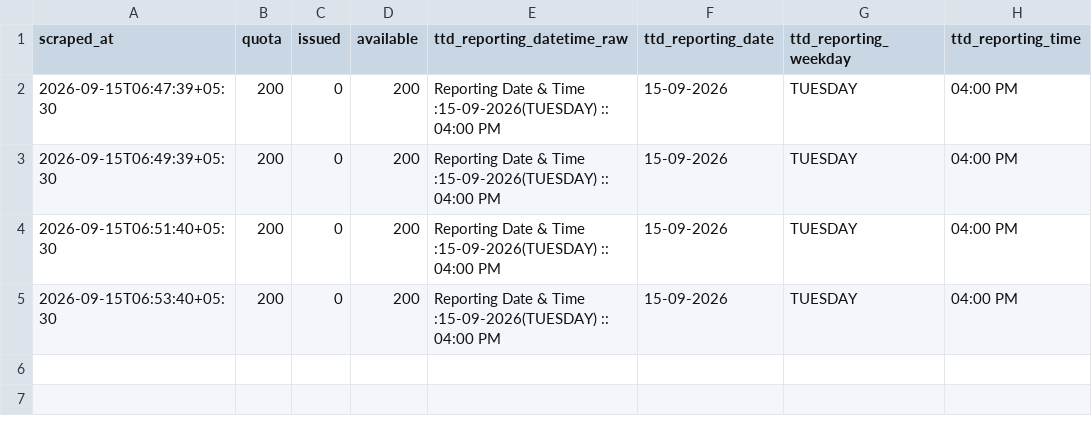
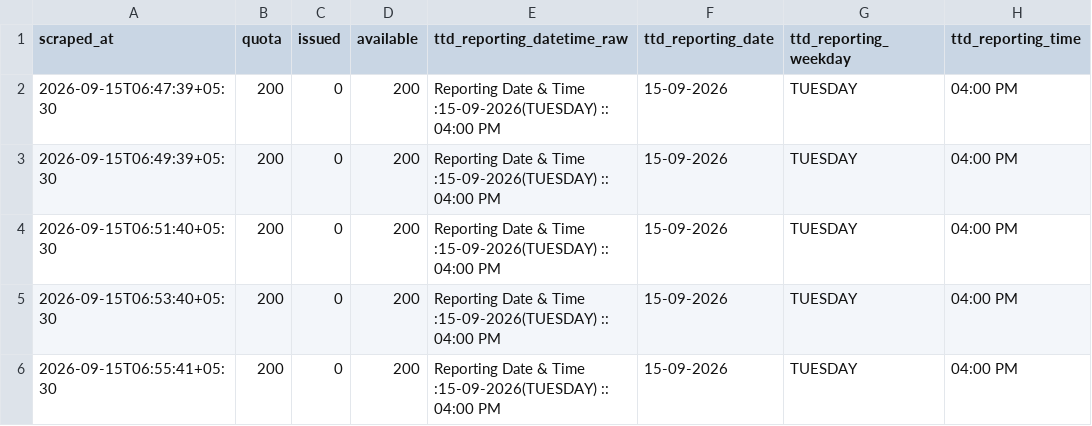
Before and after one commit to vamsikrishnamvk/tirupati-darshan-tracker, a CSV file: data/srivani_airport/2026-09-15.csv, drawn as a sheet; the diff names each change by its address in the sheet, - before the commit and + after, or states it on an @@ line.

Commit message:
data: merge local 2-min samples (2026-09-15 06:57 IST)

```diff
--- a/data/srivani_airport/2026-09-15.csv
+++ b/data/srivani_airport/2026-09-15.csv
+row 6: 2026-09-15T06:55:41+05:30 | 200 | 0 | 200 | Reporting Date & Time :15-09-2026(TUESDAY) :: 04:00 PM | 15-09-2026 | TUESDAY | 04:00 PM
```
Also changed, not shown: 1 other file.
